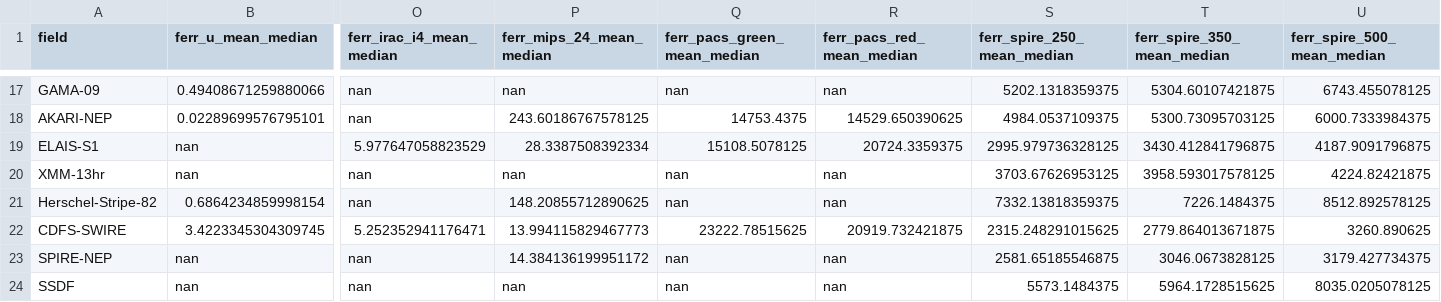
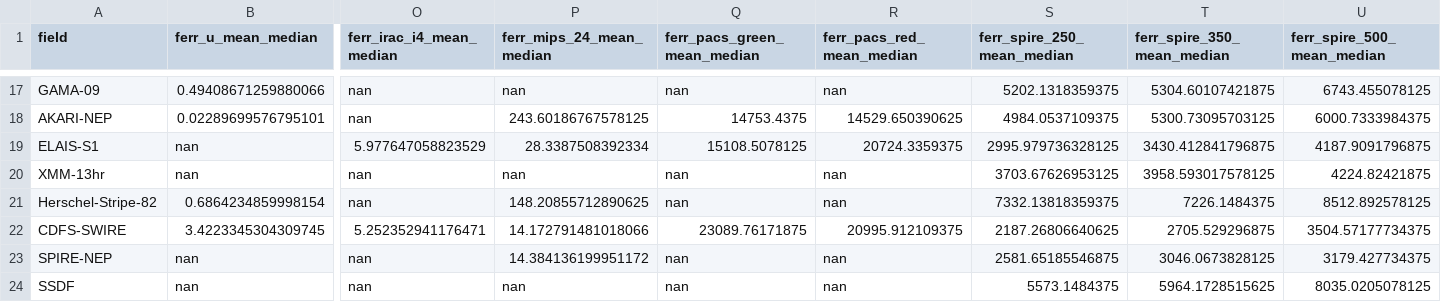
Before and after one commit to H-E-L-P/dmu_products, a CSV file: dmu32/dmu32_AllSky/dr1_depth_overviews.csv, drawn as a sheet; only a part is shown, gaps mark what is left out; the diff names each change by its address in the sheet, - before the commit and + after, or states it on an @@ line.

```diff
--- a/dmu32/dmu32_AllSky/dr1_depth_overviews.csv
+++ b/dmu32/dmu32_AllSky/dr1_depth_overviews.csv
-P22 (ferr_mips_24_mean_median): 13.994115829467773
+P22 (ferr_mips_24_mean_median): 14.172791481018066
-Q22 (ferr_pacs_green_mean_median): 23222.78515625
+Q22 (ferr_pacs_green_mean_median): 23089.76171875
-R22 (ferr_pacs_red_mean_median): 20919.732421875
+R22 (ferr_pacs_red_mean_median): 20995.912109375
-S22 (ferr_spire_250_mean_median): 2315.248291015625
+S22 (ferr_spire_250_mean_median): 2187.26806640625
-T22 (ferr_spire_350_mean_median): 2779.864013671875
+T22 (ferr_spire_350_mean_median): 2705.529296875
-U22 (ferr_spire_500_mean_median): 3260.890625
+U22 (ferr_spire_500_mean_median): 3504.57177734375
```
Also changed, not shown: 1 other file.
